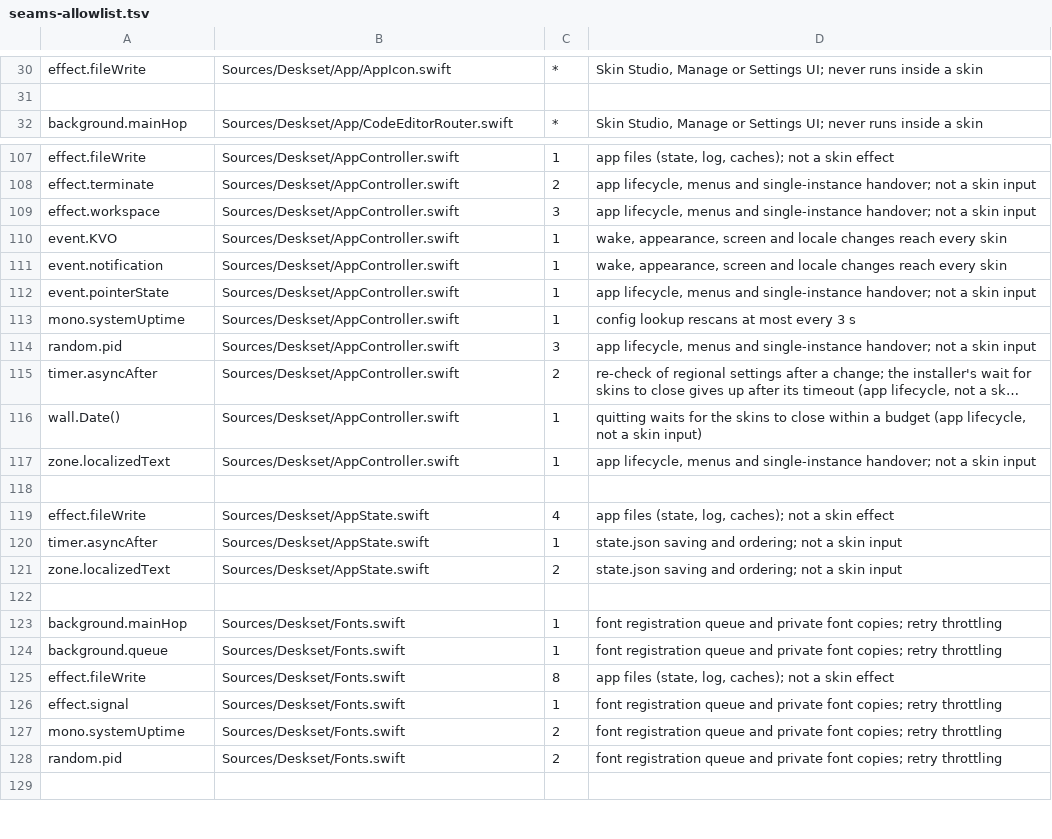
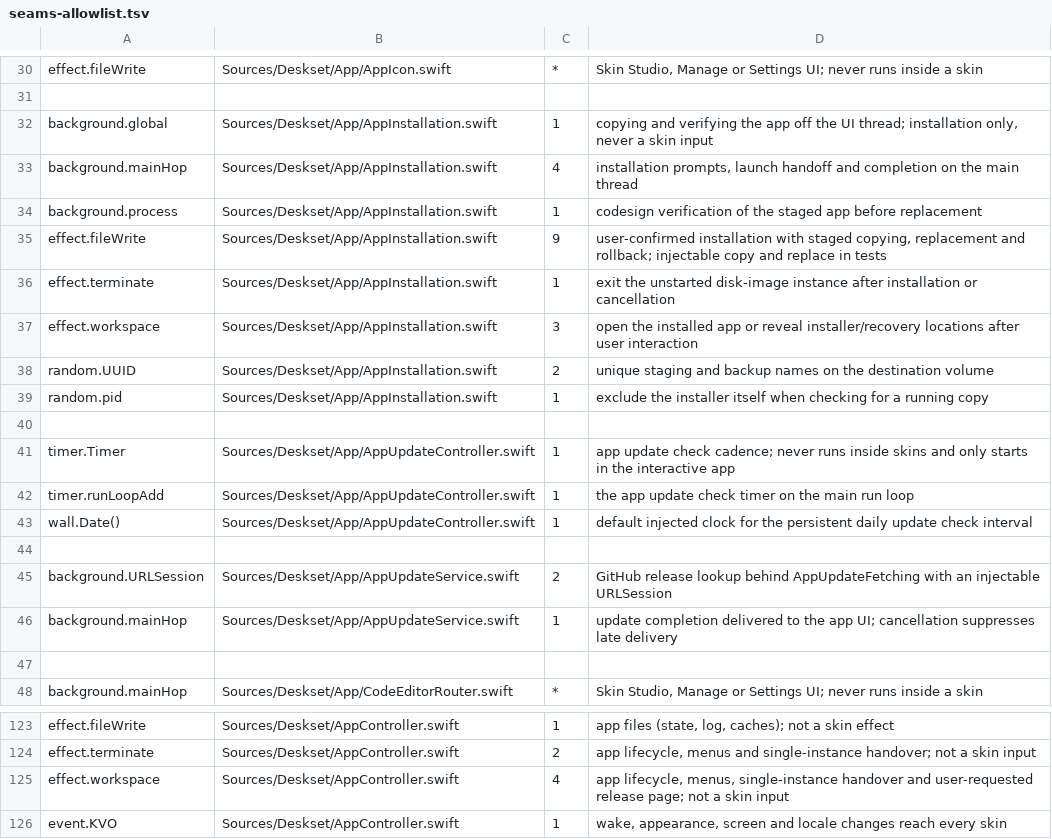
Before and after one commit to jokyme/Deskset, a TSV file: scripts/seams-allowlist.tsv, drawn as a sheet; only a part is shown, gaps mark what is left out; the shorter side is filled out with more unchanged rows; long unchanged cells end in ….

Commit message:
Prepare v0.2.1 with update checks and guided installation

```diff
--- a/scripts/seams-allowlist.tsv
+++ b/scripts/seams-allowlist.tsv
@@ -31,2 +31,18 @@ effect.fileWrite	Sources/Deskset/App/AppIcon.swift	*	Skin Studio, Manage or Sett
 
+background.global	Sources/Deskset/App/AppInstallation.swift	1	copying and verifying the app off the UI thread; installation only, never a skin input
+background.mainHop	Sources/Deskset/App/AppInstallation.swift	4	installation prompts, launch handoff and completion on the main thread
+background.process	Sources/Deskset/App/AppInstallation.swift	1	codesign verification of the staged app before replacement
+effect.fileWrite	Sources/Deskset/App/AppInstallation.swift	9	user-confirmed installation with staged copying, replacement and rollback; injectable copy and replace in tests
+effect.terminate	Sources/Deskset/App/AppInstallation.swift	1	exit the unstarted disk-image instance after installation or cancellation
+effect.workspace	Sources/Deskset/App/AppInstallation.swift	3	open the installed app or reveal installer/recovery locations after user interaction
+random.UUID	Sources/Deskset/App/AppInstallation.swift	2	unique staging and backup names on the destination volume
+random.pid	Sources/Deskset/App/AppInstallation.swift	1	exclude the installer itself when checking for a running copy
+
+timer.Timer	Sources/Deskset/App/AppUpdateController.swift	1	app update check cadence; never runs inside skins and only starts in the interactive app
+timer.runLoopAdd	Sources/Deskset/App/AppUpdateController.swift	1	the app update check timer on the main run loop
+wall.Date()	Sources/Deskset/App/AppUpdateController.swift	1	default injected clock for the persistent daily update check interval
+
+background.URLSession	Sources/Deskset/App/AppUpdateService.swift	2	GitHub release lookup behind AppUpdateFetching with an injectable URLSession
+background.mainHop	Sources/Deskset/App/AppUpdateService.swift	1	update completion delivered to the app UI; cancellation suppresses late delivery
+
 background.mainHop	Sources/Deskset/App/CodeEditorRouter.swift	*	Skin Studio, Manage or Settings UI; never runs inside a skin
@@ -108,3 +124,3 @@ effect.fileWrite	Sources/Deskset/AppController.swift	1	app files (state, log, ca
 effect.terminate	Sources/Deskset/AppController.swift	2	app lifecycle, menus and single-instance handover; not a skin input
-effect.workspace	Sources/Deskset/AppController.swift	3	app lifecycle, menus and single-instance handover; not a skin input
+effect.workspace	Sources/Deskset/AppController.swift	4	app lifecycle, menus, single-instance handover and user-requested release page; not a skin input
 event.KVO	Sources/Deskset/AppController.swift	1	wake, appearance, screen and locale changes reach every skin
```
Also changed, not shown: 23 other files.
